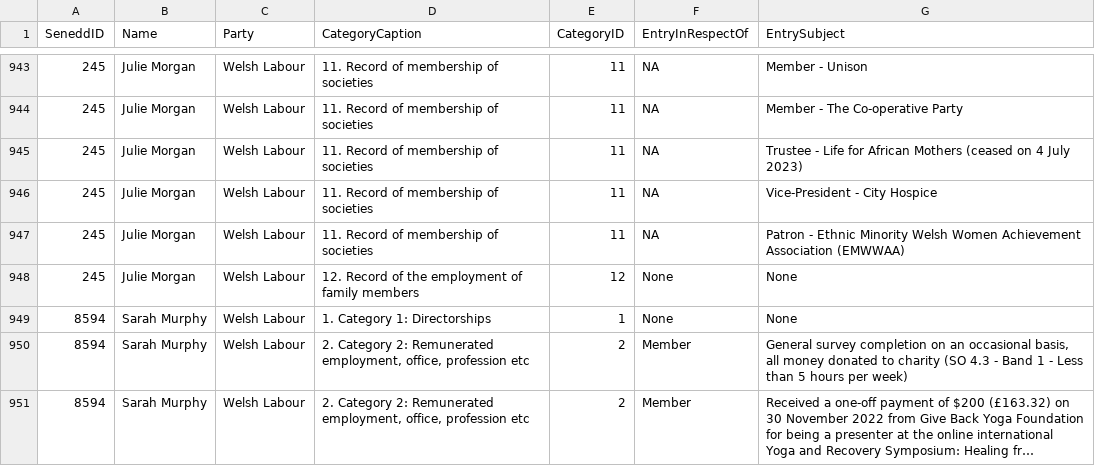
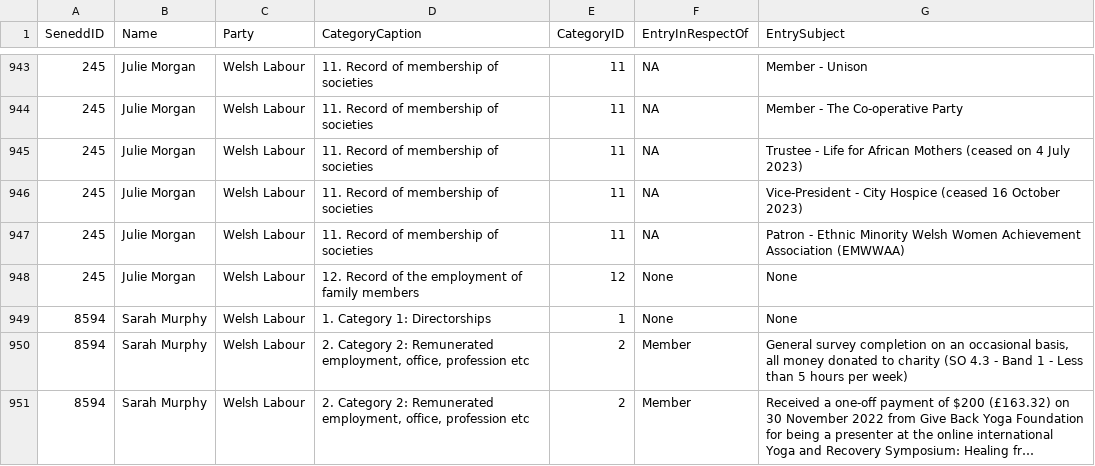
Before and after one commit to stupidpupil/senedd_scraper, a CSV file: interests.csv, drawn as a sheet; only a part is shown, gaps mark what is left out; long unchanged cells end in …; the diff names each change by its address in the sheet, - before the commit and + after, or states it on an @@ line.

```diff
--- a/interests.csv
+++ b/interests.csv
-G946 (EntrySubject): Vice-President - City Hospice
+G946 (EntrySubject): Vice-President - City Hospice (ceased 16 October 2023)
```
Also changed, not shown: registers_by_senedd_id/245.csv, 1 other file.
